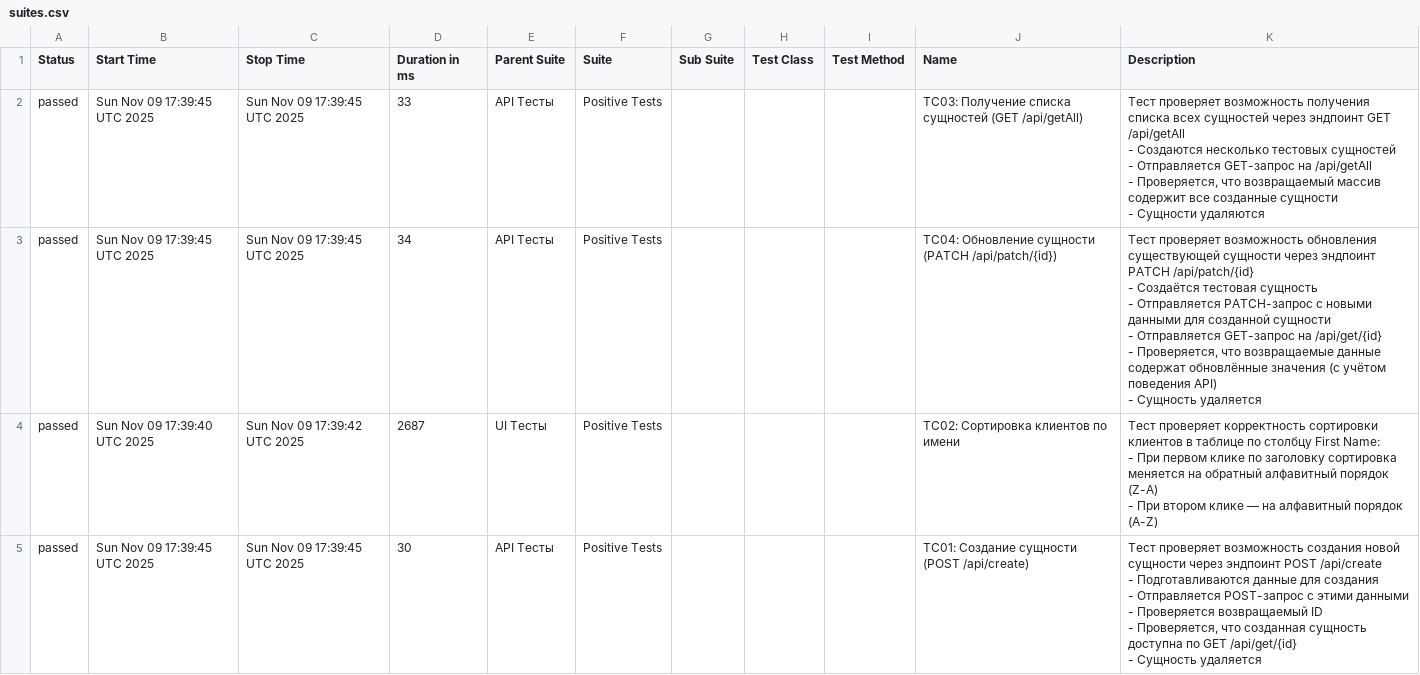
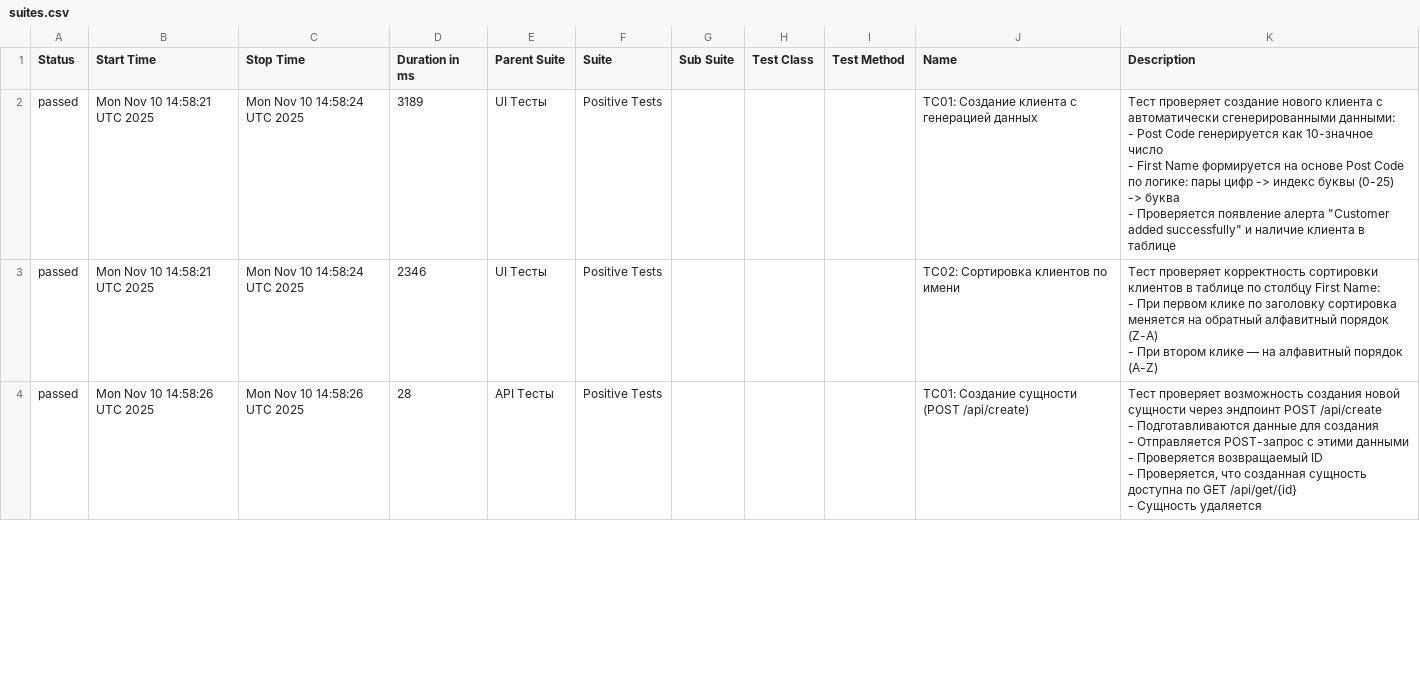
Before and after one commit to kultyapka3/banking_ui_tests, a CSV file: data/suites.csv, drawn as a sheet; only a part is shown; the diff covers the shown part only.

```diff
--- a/data/suites.csv
+++ b/data/suites.csv
@@ -1,29 +1,20 @@
 "Status","Start Time","Stop Time","Duration in ms","Parent Suite","Suite","Sub Suite","Test Class","Test Method","Name","Description"
-"passed","Sun Nov 09 17:39:45 UTC 2025","Sun Nov 09 17:39:45 UTC 2025","33","API Тесты","Positive Tests","","","","ТС03: Получение списка сущностей (GET /api/getAll)","
-Тест проверяет возможность получения списка всех сущностей через эндпоинт GET /api/getAll
-- Создаются несколько тестовых сущностей
-- Отправляется GET-запрос на /api/getAll
-- Проверяется, что возвращаемый массив содержит все созданные сущности
-- Сущности удаляются
-"
-"passed","Sun Nov 09 17:39:45 UTC 2025","Sun Nov 09 17:39:45 UTC 2025","34","API Тесты","Positive Tests","","","","ТС04: Обновление сущности (PATCH /api/patch/{id})","
-Тест проверяет возможность обновления существующей сущности через эндпоинт PATCH /api/patch/{id}
-- Создаётся тестовая сущность
-- Отправляется PATCH-запрос с новыми данными для созданной сущности
-- Отправляется GET-запрос на /api/get/{id}
-- Проверяется, что возвращаемые данные содержат обновлённые значения (с учётом поведения API)
-- Сущность удаляется
-"
-"passed","Sun Nov 09 17:39:40 UTC 2025","Sun Nov 09 17:39:42 UTC 2025","2687","UI Тесты","Positive Tests","","","","TC02: Сортировка клиентов по имени","
-Тест проверяет корректность сортировки клиентов в таблице по столбцу First Name:
-- При первом клике по заголовку сортировка меняется на обратный алфавитный порядок (Z-A)
-- При втором клике — на алфавитный порядок (A-Z)
-"
-"passed","Sun Nov 09 17:39:45 UTC 2025","Sun Nov 09 17:39:45 UTC 2025","30","API Тесты","Positive Tests","","","","ТС01: Создание сущности (POST /api/create)","
-Тест проверяет возможность создания новой сущности через эндпоинт POST /api/create
-- Подготавливаются данные для создания
-- Отправляется POST-запрос с этими данными
-- Проверяется возвращаемый ID
-- Проверяется, что созданная сущность доступна по GET /api/get/{id}
-- Сущность удаляется
-"
+"passed","Mon Nov 10 14:58:21 UTC 2025","Mon Nov 10 14:58:24 UTC 2025","3189","UI Тесты","Positive Tests","","","","TC01: Создание клиента с генерацией данных","
+Тест проверяет создание нового клиента с автоматически сгенерированными данными:
+- Post Code генерируется как 10-значное число
+- First Name формируется на основе Post Code по логике: пары цифр -> индекс буквы (0-25) -> буква
+- Проверяется появление алерта ""Customer added successfully"" и наличие клиента в таблице
+"
+"passed","Mon Nov 10 14:58:21 UTC 2025","Mon Nov 10 14:58:24 UTC 2025","2346","UI Тесты","Positive Tests","","","","TC02: Сортировка клиентов по имени","
+Тест проверяет корректность сортировки клиентов в таблице по столбцу First Name:
+- При первом клике по заголовку сортировка меняется на обратный алфавитный порядок (Z-A)
+- При втором клике — на алфавитный порядок (A-Z)
+"
+"passed","Mon Nov 10 14:58:26 UTC 2025","Mon Nov 10 14:58:26 UTC 2025","28","API Тесты","Positive Tests","","","","ТС01: Создание сущности (POST /api/create)","
+Тест проверяет возможность создания новой сущности через эндпоинт POST /api/create
+- Подготавливаются данные для создания
+- Отправляется POST-запрос с этими данными
+- Проверяется возвращаемый ID
+- Проверяется, что созданная сущность доступна по GET /api/get/{id}
+- Сущность удаляется
+"
```
Also changed, not shown: 1 added row and 19 edited cells elsewhere in this file, data/behaviors.csv, 30 other files.
